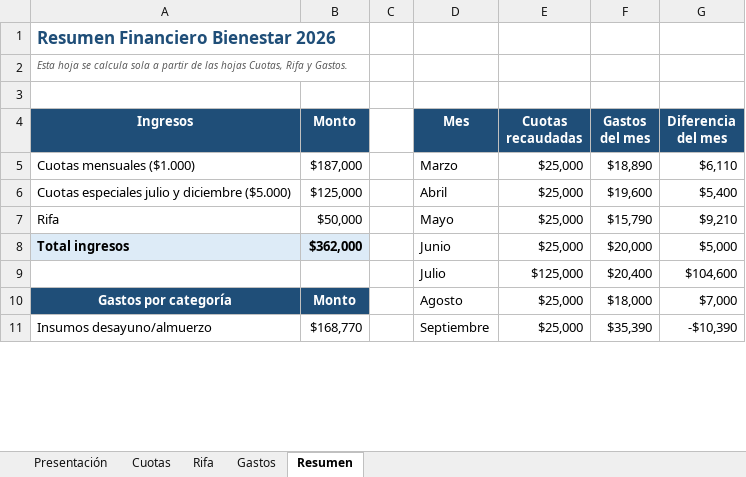
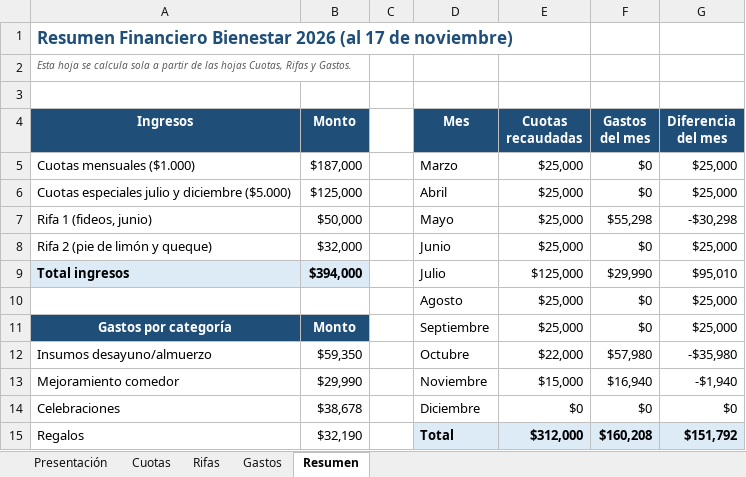
Before and after one commit to jaimeesteban93/CHAT-CLAUDE-CODE, an Excel workbook: excel/Bienestar_2026.xlsx, sheet Resumen, drawn as a sheet; only a part is shown; values as stored, in another font and other column widths than the file's, no borders; charts and pictures and conditional formats not drawn; removed rows and columns are numbered as before the commit, all else as after; the diff covers the shown part only; the diff names each change by its address in the sheet, - before the commit and + after, or states it on an @@ line.

```diff
--- a/excel/Bienestar_2026.xlsx (sheet Resumen)
+++ b/excel/Bienestar_2026.xlsx (sheet Resumen)
-sheet tab: Rifa
+sheet tab: Rifas
-A1 (Ingresos): Resumen Financiero Bienestar 2026
+A1 (Ingresos): Resumen Financiero Bienestar 2026 (al 17 de noviembre)
-A2 (Ingresos): …hojas Cuotas, Rifa y Gastos.
+A2 (Ingresos): …hojas Cuotas, Rifas y Gastos.
-F5 (Gastos del mes): $18,890
+F5 (Gastos del mes): $0
-G5 (Diferencia del mes): $6,110
+G5 (Diferencia del mes): $25,000
-F6 (Gastos del mes): $19,600
+F6 (Gastos del mes): $0
-G6 (Diferencia del mes): $5,400
+G6 (Diferencia del mes): $25,000
-A7 (Ingresos): Rifa
+A7 (Ingresos): Rifa 1 (fideos, junio)
-F7 (Gastos del mes): $15,790
+F7 (Gastos del mes): $55,298
-G7 (Diferencia del mes): $9,210
+G7 (Diferencia del mes): -$30,298
+row 8: Rifa 2 (pie de limón y queque) | $32,000 |  | Junio | $25,000 | $0 | $25,000
-B9 (Monto): $362,000
+B9 (Monto): $394,000
-D9 (Mes): Junio
+D9 (Mes): Julio
-E9 (Cuotas recaudadas): $25,000
+E9 (Cuotas recaudadas): $125,000
-F9 (Gastos del mes): $20,000
+F9 (Gastos del mes): $29,990
-G9 (Diferencia del mes): $5,000
+G9 (Diferencia del mes): $95,010
-row 9:  |  |  | Julio | $125,000 | $20,400 | $104,600
+row 10:  |  |  | Agosto | $25,000 | $0 | $25,000
-D11 (Mes): Agosto
+D11 (Mes): Septiembre
-F11 (Gastos del mes): $18,000
+F11 (Gastos del mes): $0
-G11 (Diferencia del mes): $7,000
+G11 (Diferencia del mes): $25,000
-B12 (Monto): $168,770
+B12 (Monto): $59,350
-D12 (Mes): Septiembre
+D12 (Mes): Octubre
-E12 (Cuotas recaudadas): $25,000
+E12 (Cuotas recaudadas): $22,000
-F12 (Gastos del mes): $35,390
+F12 (Gastos del mes): $57,980
-G12 (Diferencia del mes): -$10,390
+G12 (Diferencia del mes): -$35,980
+row 13: Mejoramiento comedor | $29,990 |  | Noviembre | $15,000 | $16,940 | -$1,940
+row 14: Celebraciones | $38,678 |  | Diciembre | $0 | $0 | $0
+row 15: Regalos | $32,190 |  | Total | $312,000 | $160,208 | $151,792
```
Also changed, not shown: 1 added row, 1 removed row, 15 edited cells and cell formats elsewhere in this sheet, sheet Gastos, sheet Rifas, sheet Presentación, formulas that keep their value, charts or pictures.
